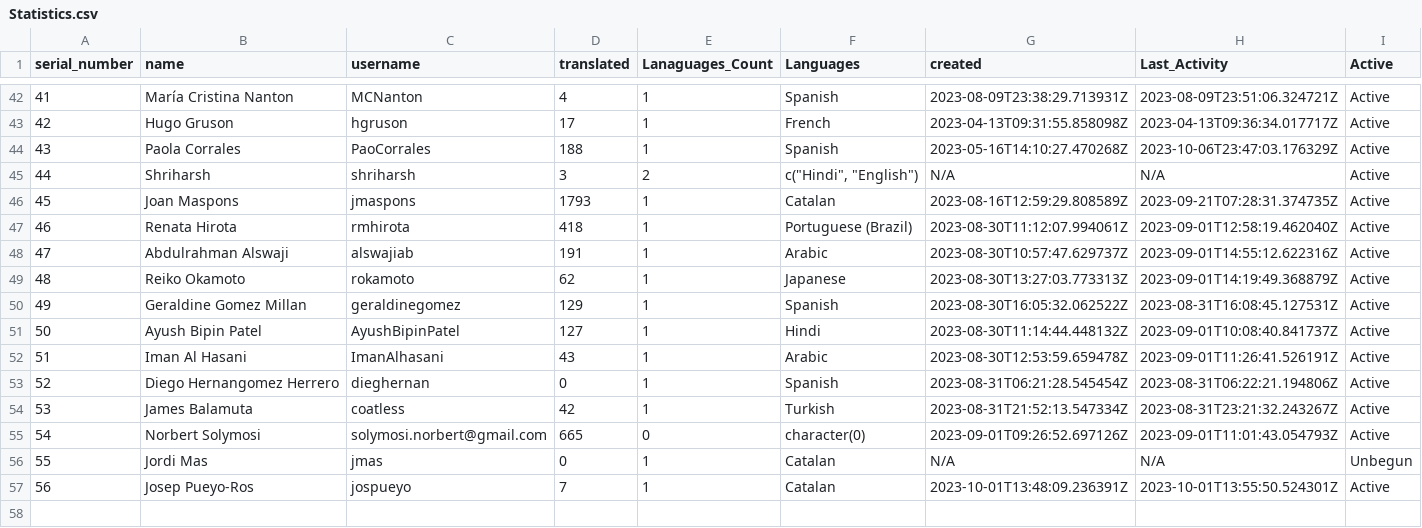
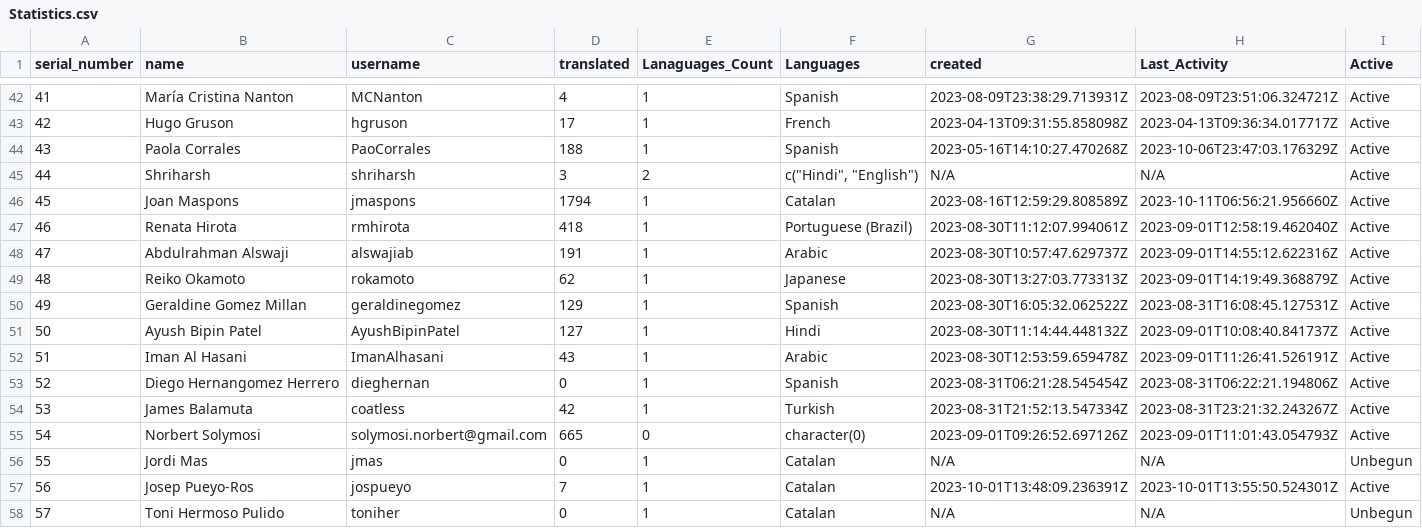
Before and after one commit to shrish-shete20/weblate, a CSV file: User Statistics/Statistics.csv, drawn as a sheet; only a part is shown, gaps mark what is left out.

Commit message:
Updated users Csv

```diff
--- a/User Statistics/Statistics.csv
+++ b/User Statistics/Statistics.csv
@@ -45,3 +45,3 @@ serial_number,name,username,translated,Lanaguages_Count,Languages,created,Last_A
 44,Shriharsh,shriharsh,3,2,"c(""Hindi"", ""English"")",N/A,N/A,Active
-45,Joan Maspons,jmaspons,1793,1,Catalan,2023-08-16T12:59:29.808589Z,2023-09-21T07:28:31.374735Z,Active
+45,Joan Maspons,jmaspons,1794,1,Catalan,2023-08-16T12:59:29.808589Z,2023-10-11T06:56:21.956660Z,Active
 46,Renata Hirota,rmhirota,418,1,Portuguese (Brazil),2023-08-30T11:12:07.994061Z,2023-09-01T12:58:19.462040Z,Active
@@ -57 +57,2 @@ serial_number,name,username,translated,Lanaguages_Count,Languages,created,Last_A
 56,Josep Pueyo-Ros,jospueyo,7,1,Catalan,2023-10-01T13:48:09.236391Z,2023-10-01T13:55:50.524301Z,Active
+57,Toni Hermoso Pulido,toniher,0,1,Catalan,N/A,N/A,Unbegun
```
